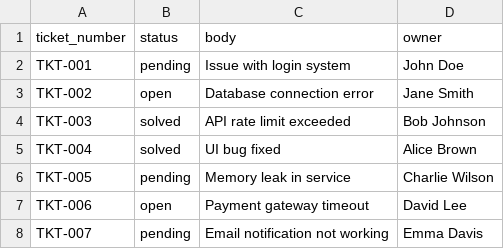
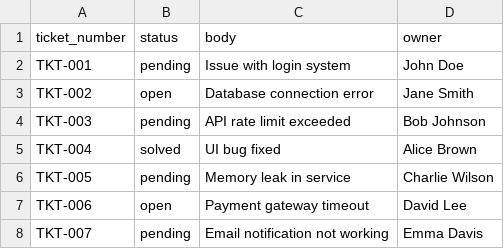
Before and after one commit to alexvingg/ticket_multiagent_system, a CSV file: data/tickets.csv, drawn as a sheet.

```diff
--- a/data/tickets.csv
+++ b/data/tickets.csv
@@ -3,3 +3,3 @@ TKT-001,pending,Issue with login system,John Doe
 TKT-002,open,Database connection error,Jane Smith
-TKT-003,solved,API rate limit exceeded,Bob Johnson
+TKT-003,pending,API rate limit exceeded,Bob Johnson
 TKT-004,solved,UI bug fixed,Alice Brown
```
Also changed, not shown: 9 other files.
